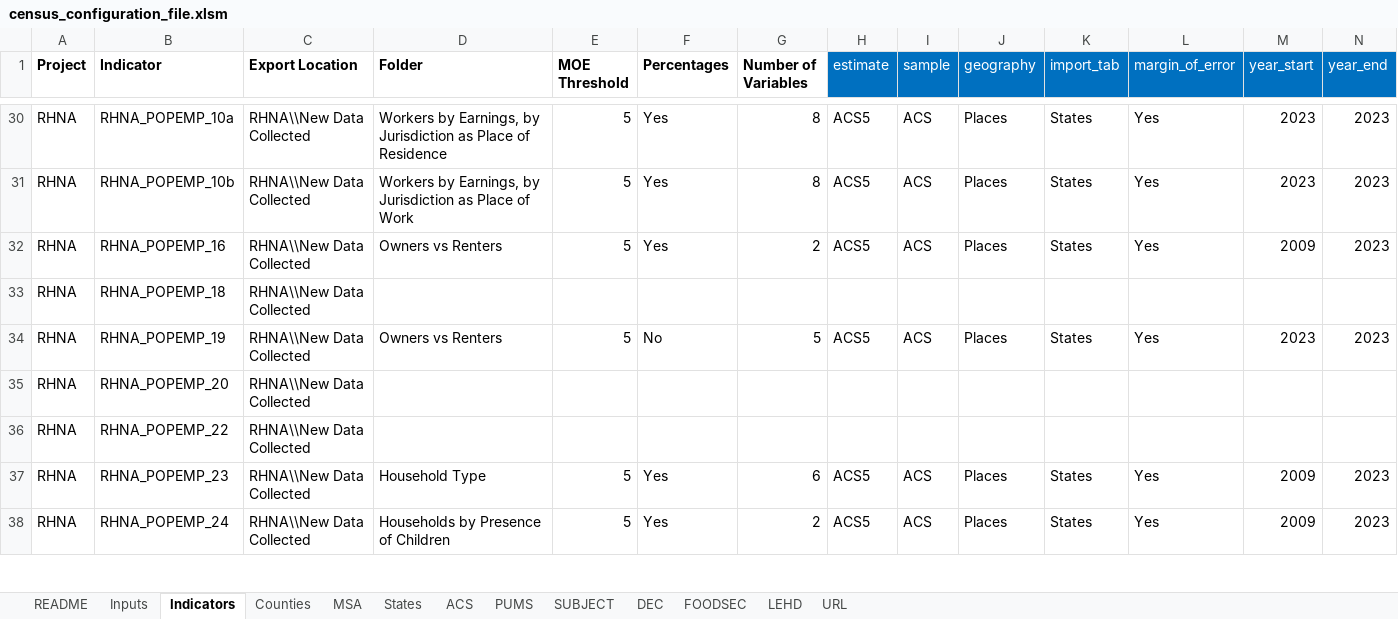
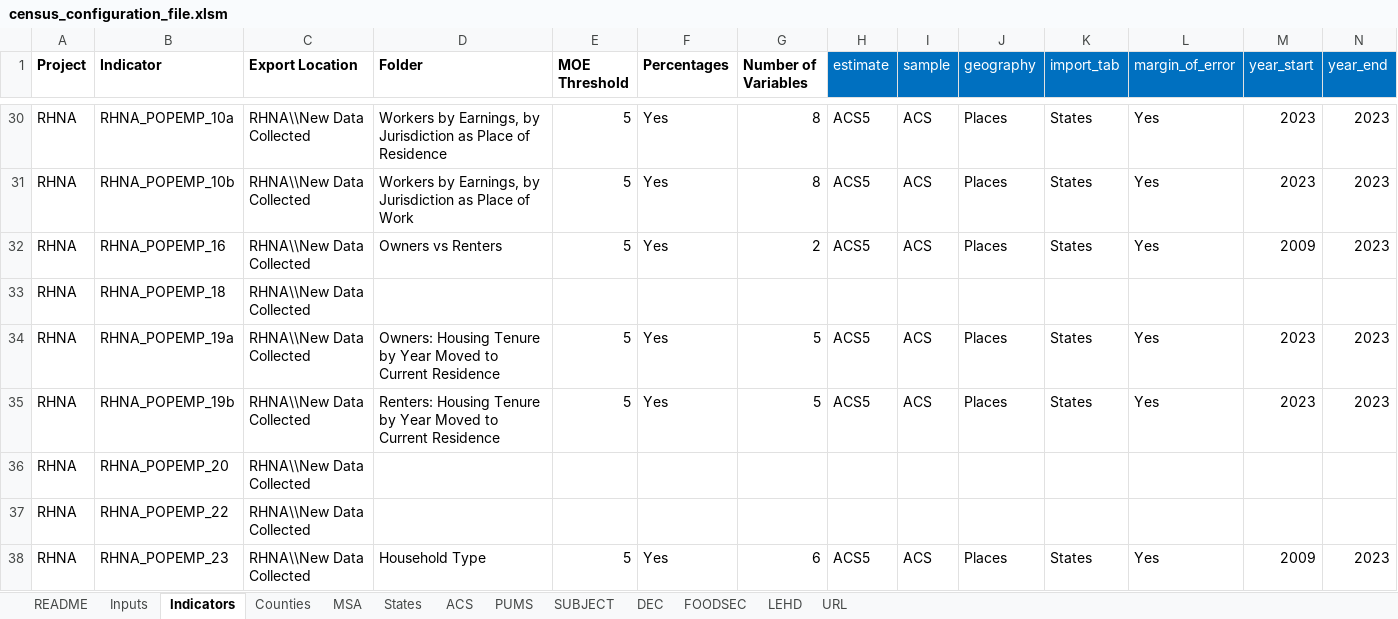
Before and after one commit to SACOG/Regional-Monitoring, an Excel workbook: Indicator_Gen/Data/Census/config/census_configuration_file.xlsm, sheet Indicators, drawn as a sheet; only a part is shown, gaps mark what is left out; the shorter side is filled out with more unchanged rows; values as stored, in another font and other column widths than the file's, no borders; rows hold the shown columns only; the diff names each change by its address in the sheet, - before the commit and + after, or states it on an @@ line.

```diff
--- a/Indicator_Gen/Data/Census/config/census_configuration_file.xlsm (sheet Indicators)
+++ b/Indicator_Gen/Data/Census/config/census_configuration_file.xlsm (sheet Indicators)
-B34 (Indicator): RHNA_POPEMP_19
+B34 (Indicator): RHNA_POPEMP_19a
-D34 (Folder): Owners vs Renters
+D34 (Folder): Owners: Housing Tenure by Year Moved to Current Residence
-F34 (Percentages): No
+F34 (Percentages): Yes
+row 35: RHNA | RHNA_POPEMP_19b | RHNA\\New Data Collected | Renters: Housing Tenure by Year Moved to Current Residence | 5 | Yes | 5 | ACS5 | ACS | Places | States | Yes | 2023 | 2023
```
Also changed, not shown: sheet Inputs, sheet DEC, sheet ACS, hidden cells, Indicator_Gen/Data/BLS/config/bls_configuration_file.xlsm, 51 other files.
